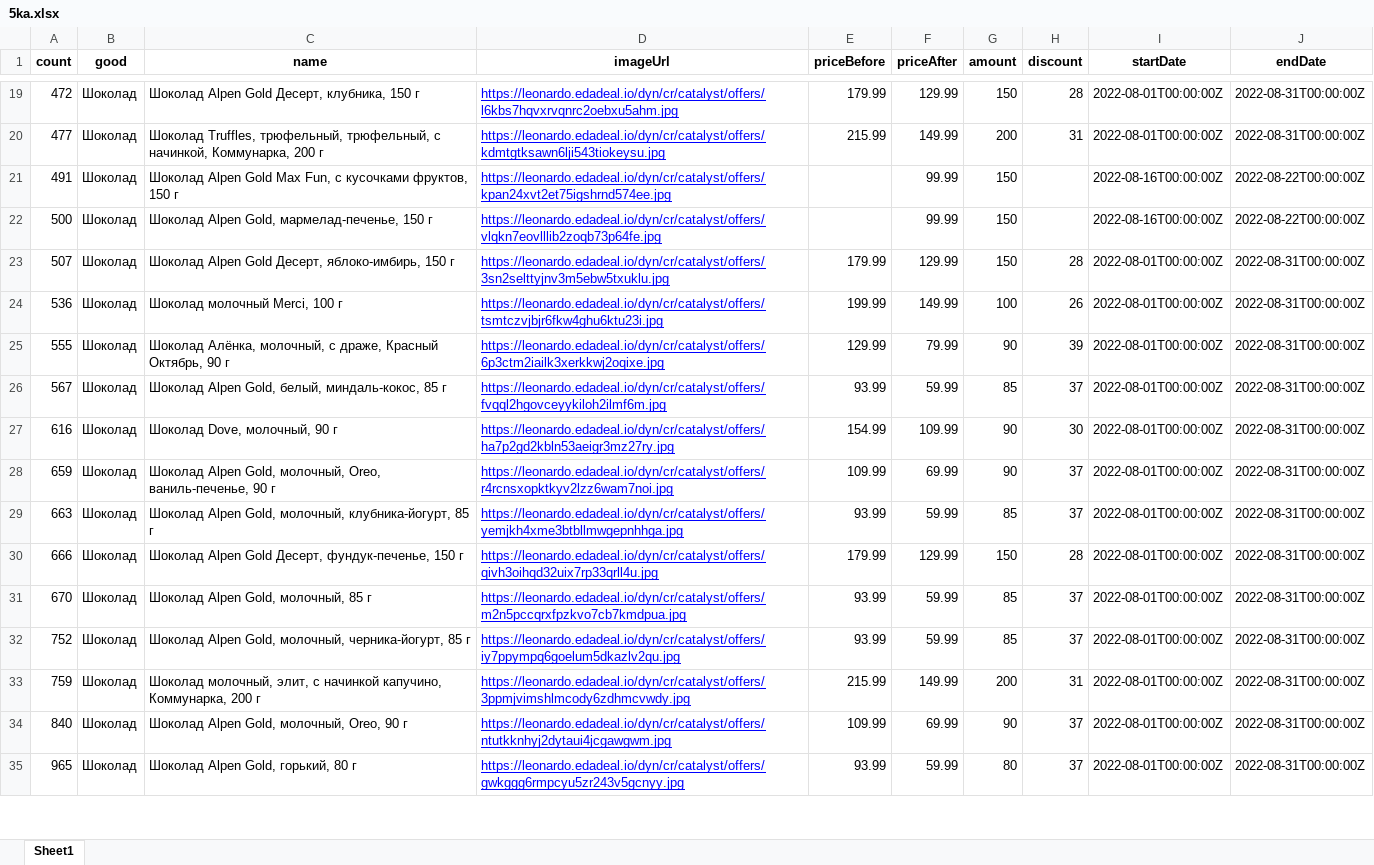
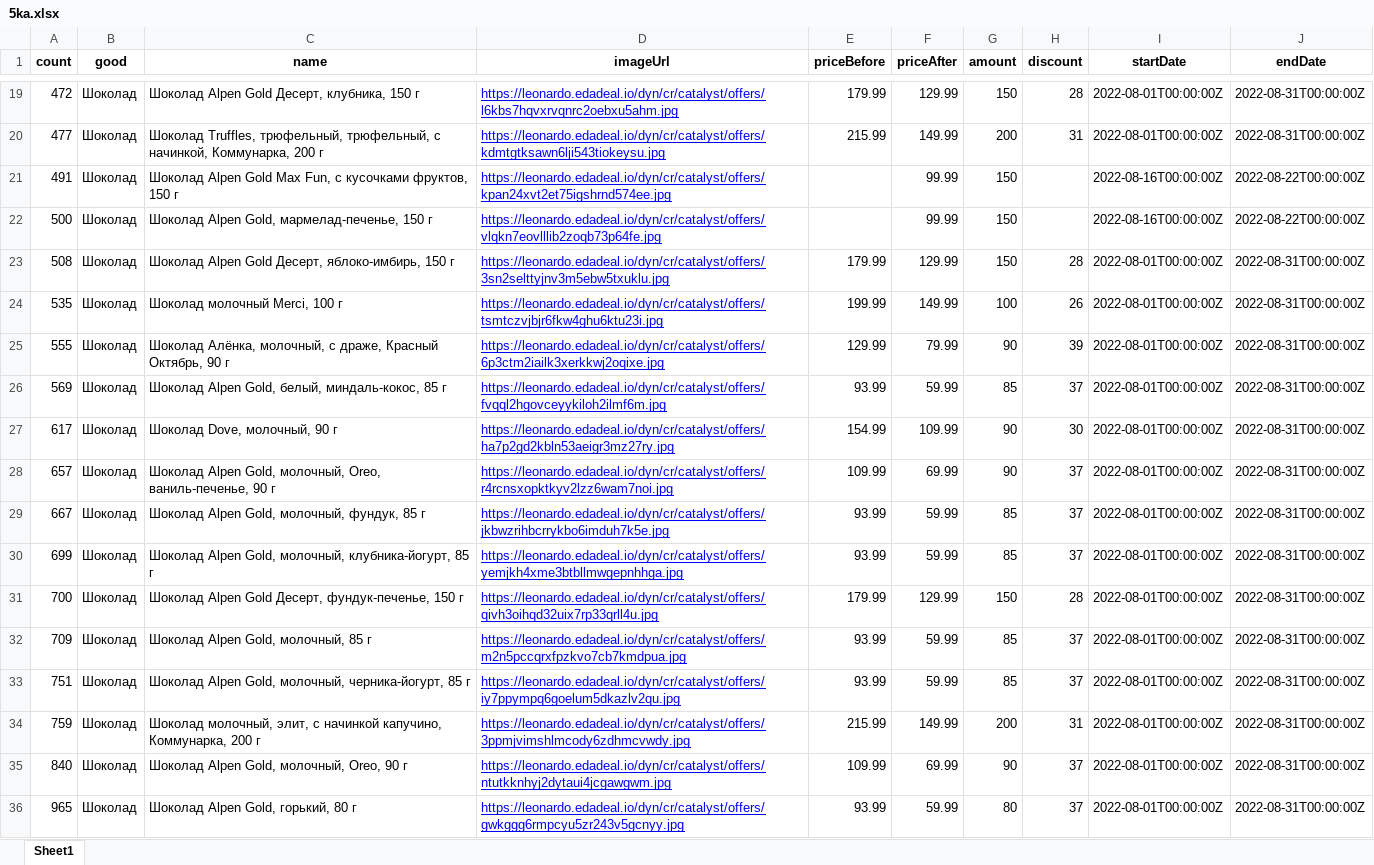
Before and after one commit to Pav9551/py_lessons, an Excel workbook: lesson14/5ka.xlsx, sheet Sheet1, drawn as a sheet; only a part is shown, gaps mark what is left out; values as stored, in another font and other column widths than the file's, no borders; addresses are those after the commit; the diff covers the shown part only; the diff names each change by its address in the sheet, - before the commit and + after, or states it on an @@ line.

```diff
--- a/lesson14/5ka.xlsx (sheet Sheet1)
+++ b/lesson14/5ka.xlsx (sheet Sheet1)
-A23 (count): 507
+A23 (count): 508
-A24 (count): 536
+A24 (count): 535
-A26 (count): 567
+A26 (count): 569
-A27 (count): 616
+A27 (count): 617
-A28 (count): 659
+A28 (count): 657
+row 29: 667 | Шоколад | Шоколад Alpen Gold, молочный, фундук, 85 г | https://leonardo.edadeal.io/dyn/cr/catalyst/offers/jkbwzrihbcrrykbo6imduh7k5e.jpg | 93.99 | 59.99 | 85 | 37 | 2022-08-01T00:00:00Z | 2022-08-31T00:00:00Z
-A30 (count): 663
+A30 (count): 699
-A31 (count): 666
+A31 (count): 700
-A32 (count): 670
+A32 (count): 709
-A33 (count): 752
+A33 (count): 751
```
Also changed, not shown: 3 added rows and 29 edited cells elsewhere in this sheet, lesson14/lenta-super.xlsx, lesson14/perekrestok.xlsx, 1 other file.
